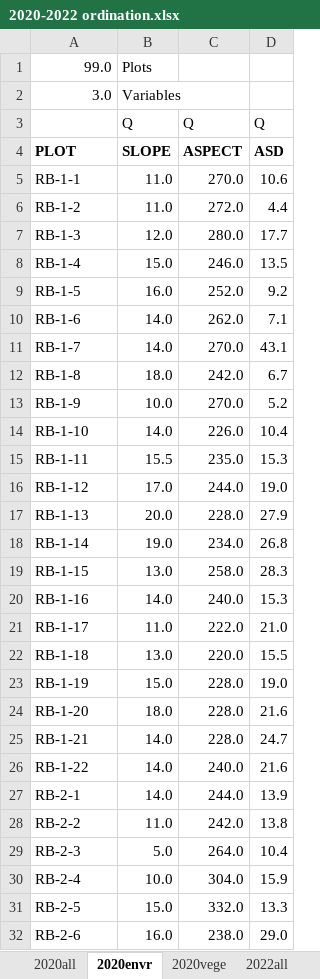
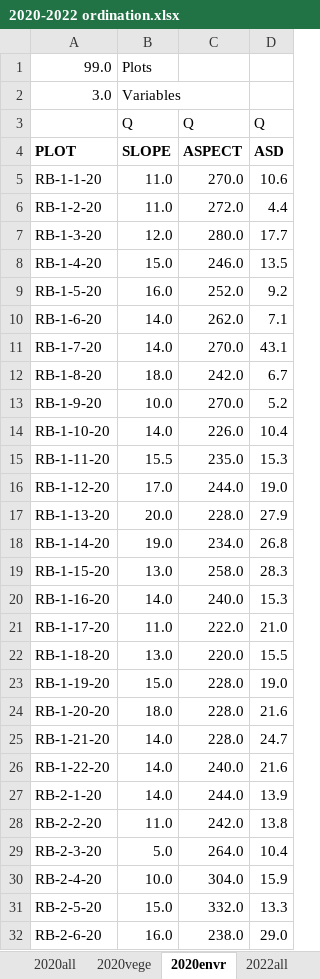
Before and after one commit to nottedy94/thesis, an Excel workbook: round bald datas/2020-2022 ordination.xlsx, sheet 2020envr, drawn as a sheet; only a part is shown; values as stored, in another font and other column widths than the file's, no borders; the diff covers the shown part only; the diff names each change by its address in the sheet, - before the commit and + after, or states it on an @@ line.

```diff
--- a/round bald datas/2020-2022 ordination.xlsx (sheet 2020envr)
+++ b/round bald datas/2020-2022 ordination.xlsx (sheet 2020envr)
@@ sheet tab order changed: 2020all | 2020vege | 2020envr | 2022all @@
-A5: RB-1-1
+A5: RB-1-1-20
-A6: RB-1-2
+A6: RB-1-2-20
-A7: RB-1-3
+A7: RB-1-3-20
-A8: RB-1-4
+A8: RB-1-4-20
-A9: RB-1-5
+A9: RB-1-5-20
-A10: RB-1-6
+A10: RB-1-6-20
-A11: RB-1-7
+A11: RB-1-7-20
-A12: RB-1-8
+A12: RB-1-8-20
-A13: RB-1-9
+A13: RB-1-9-20
-A14: RB-1-10
+A14: RB-1-10-20
-A15: RB-1-11
+A15: RB-1-11-20
-A16: RB-1-12
+A16: RB-1-12-20
-A17: RB-1-13
+A17: RB-1-13-20
-A18: RB-1-14
+A18: RB-1-14-20
-A19: RB-1-15
+A19: RB-1-15-20
-A20: RB-1-16
+A20: RB-1-16-20
-A21: RB-1-17
+A21: RB-1-17-20
-A22: RB-1-18
+A22: RB-1-18-20
-A23: RB-1-19
+A23: RB-1-19-20
-A24: RB-1-20
+A24: RB-1-20-20
-A25: RB-1-21
+A25: RB-1-21-20
-A26: RB-1-22
+A26: RB-1-22-20
-A27: RB-2-1
+A27: RB-2-1-20
-A28: RB-2-2
+A28: RB-2-2-20
-A29: RB-2-3
+A29: RB-2-3-20
-A30: RB-2-4
+A30: RB-2-4-20
-A31: RB-2-5
+A31: RB-2-5-20
-A32: RB-2-6
+A32: RB-2-6-20
```
Also changed, not shown: 71 edited cells elsewhere in this sheet, sheet 2020vege, sheet 2022envr, sheet 2022vege, sheet 2020all, sheet 2022all, other sheet tabs, 13 other files.
